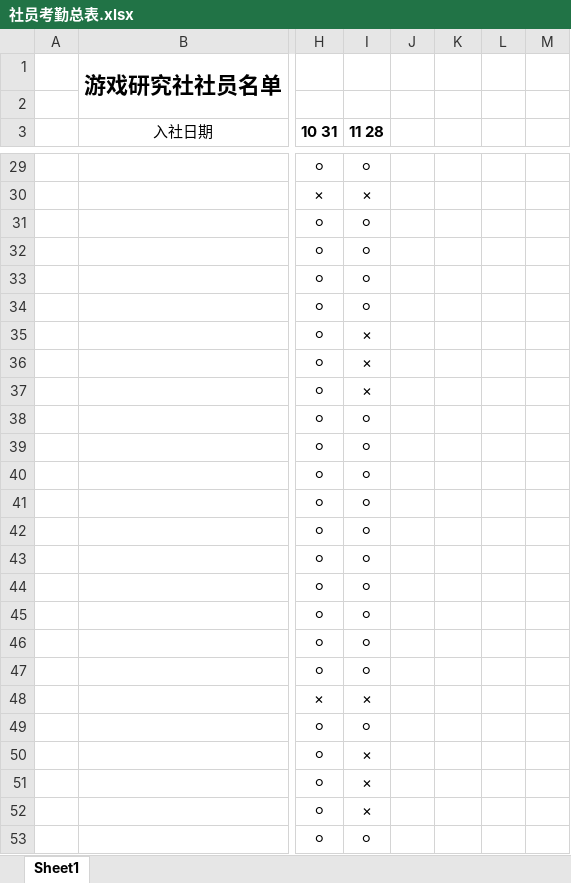
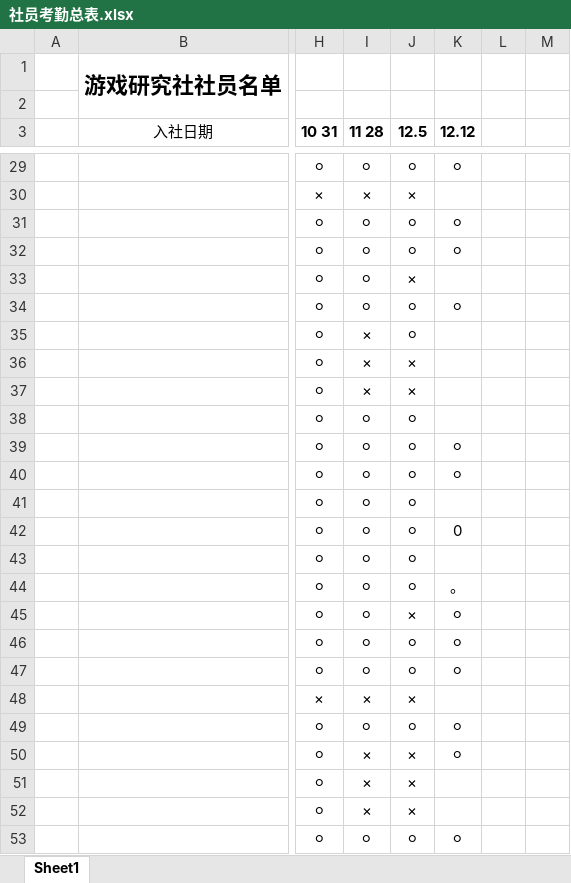
Before and after one commit to AntoLee/clubStaff, an Excel workbook: 社员考勤总表.xlsx, sheet Sheet1, drawn as a sheet; only a part is shown, gaps mark what is left out; values as stored, in another font and other column widths than the file's, no borders; the diff covers the shown part only; the diff names each change by its address in the sheet, - before the commit and + after, or states it on an @@ line.

```diff
--- a/社员考勤总表.xlsx (sheet Sheet1)
+++ b/社员考勤总表.xlsx (sheet Sheet1)
-J3: (empty)
+J3: 12.5
-K3: (empty)
+K3: 12.12
-J29 (12.5): (empty)
+J29 (12.5): ⚪
-K29 (12.12): (empty)
+K29 (12.12): ⚪
-J30 (12.5): (empty)
+J30 (12.5): ×
-J31:J32 (12.5): (empty)
+J31:J32 (12.5): ⚪
-K31:K32 (12.12): (empty)
+K31:K32 (12.12): ⚪
-J33 (12.5): (empty)
+J33 (12.5): ×
-J34:J35 (12.5): (empty)
+J34:J35 (12.5): ⚪
-K34 (12.12): (empty)
+K34 (12.12): ⚪
-J36:J37 (12.5): (empty)
+J36:J37 (12.5): ×
-J38:J44 (12.5): (empty)
+J38:J44 (12.5): ⚪
-K39:K40 (12.12): (empty)
+K39:K40 (12.12): ⚪
-K42 (12.12): (empty)
+K42 (12.12): 0
-K44 (12.12): (empty)
+K44 (12.12): 。
-J45 (12.5): (empty)
+J45 (12.5): ×
-K45:K47 (12.12): (empty)
+K45:K47 (12.12): ⚪
-J46:J47 (12.5): (empty)
+J46:J47 (12.5): ⚪
-J48 (12.5): (empty)
+J48 (12.5): ×
-J49 (12.5): (empty)
+J49 (12.5): ⚪
-K49:K50 (12.12): (empty)
+K49:K50 (12.12): ⚪
-J50:J52 (12.5): (empty)
+J50:J52 (12.5): ×
-J53 (12.5): (empty)
+J53 (12.5): ⚪
-K53 (12.12): (empty)
+K53 (12.12): ⚪
```
Also changed, not shown: 63 edited cells elsewhere in this sheet, 社员名单.xlsx.
